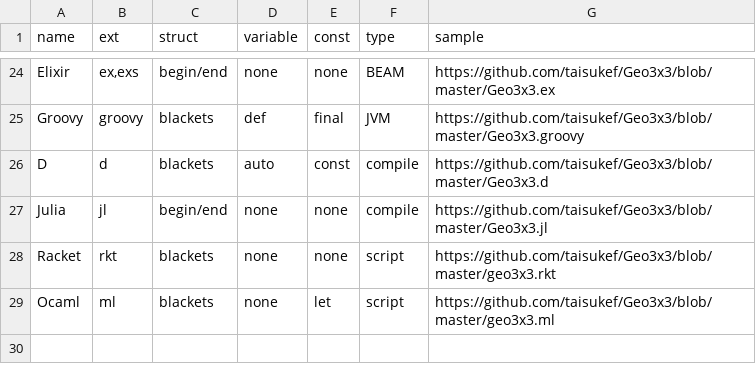
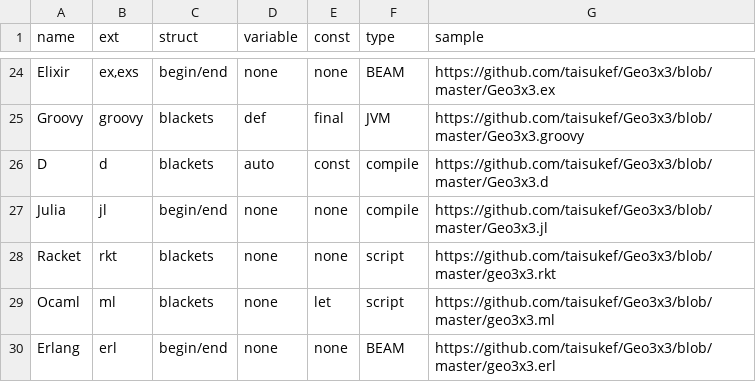
Before and after one commit to taisukef/Geo3x3, a CSV file: langlist.csv, drawn as a sheet; only a part is shown, gaps mark what is left out.

Commit message:
add Erlang

```diff
--- a/langlist.csv
+++ b/langlist.csv
@@ -29 +29,2 @@ Racket,rkt,blackets,none,none,script,https://github.com/taisukef/Geo3x3/blob/mas
 Ocaml,ml,blackets,none,let,script,https://github.com/taisukef/Geo3x3/blob/master/geo3x3.ml
+Erlang,erl,begin/end,none,none,BEAM,https://github.com/taisukef/Geo3x3/blob/master/geo3x3.erl
```
Also changed, not shown: 4 other files.
